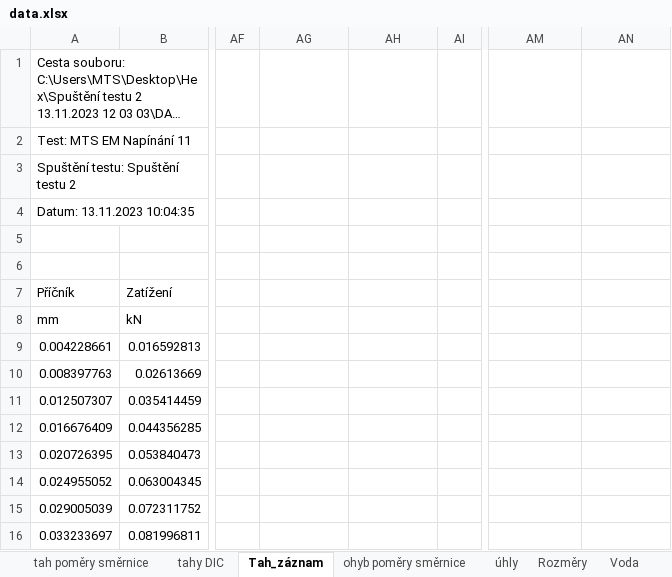
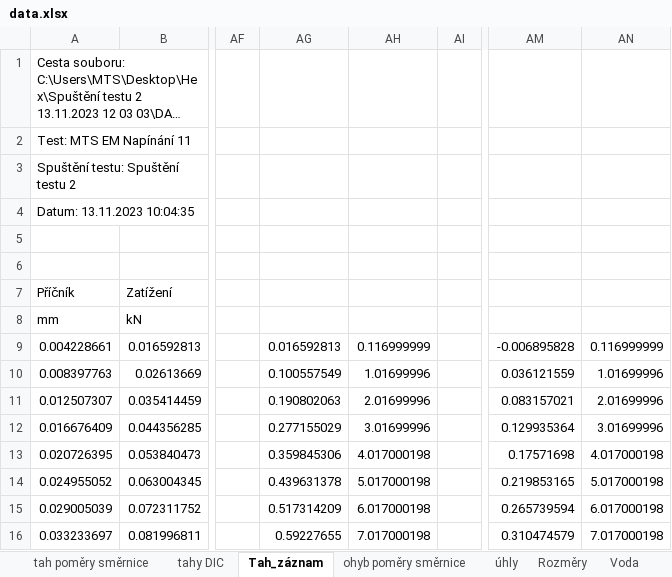
Before and after one commit to ThatMathEww/Hexagons-Diploma_thesis, an Excel workbook: data.xlsx, sheet Tah_záznam, drawn as a sheet; only a part is shown, gaps mark what is left out; long unchanged cells end in …; values as stored, in another font and other column widths than the file's, no borders; charts and pictures not drawn; the diff covers the shown part only; the diff names each change by its address in the sheet, - before the commit and + after, or states it on an @@ line.

```diff
--- a/data.xlsx (sheet Tah_záznam)
+++ b/data.xlsx (sheet Tah_záznam)
-AG9: (empty)
+AG9: 0.016592813
-AH9: (empty)
+AH9: 0.116999999
-AM9: (empty)
+AM9: -0.006895828
-AN9: (empty)
+AN9: 0.116999999
-AG10: (empty)
+AG10: 0.100557549
-AH10: (empty)
+AH10: 1.01699996
-AM10: (empty)
+AM10: 0.036121559
-AN10: (empty)
+AN10: 1.01699996
-AG11: (empty)
+AG11: 0.190802063
-AH11: (empty)
+AH11: 2.01699996
-AM11: (empty)
+AM11: 0.083157021
-AN11: (empty)
+AN11: 2.01699996
-AG12: (empty)
+AG12: 0.277155029
-AH12: (empty)
+AH12: 3.01699996
-AM12: (empty)
+AM12: 0.129935364
-AN12: (empty)
+AN12: 3.01699996
-AG13: (empty)
+AG13: 0.359845306
-AH13: (empty)
+AH13: 4.017000198
-AM13: (empty)
+AM13: 0.17571698
-AN13: (empty)
+AN13: 4.017000198
-AG14: (empty)
+AG14: 0.439631378
-AH14: (empty)
+AH14: 5.017000198
-AM14: (empty)
+AM14: 0.219853165
-AN14: (empty)
+AN14: 5.017000198
-AG15: (empty)
+AG15: 0.517314209
-AH15: (empty)
+AH15: 6.017000198
-AM15: (empty)
+AM15: 0.265739594
-AN15: (empty)
+AN15: 6.017000198
-AG16: (empty)
+AG16: 0.59227655
-AH16: (empty)
+AH16: 7.017000198
-AM16: (empty)
+AM16: 0.310474579
-AN16: (empty)
+AN16: 7.017000198
```
Also changed, not shown: 32 edited cells elsewhere in this sheet, sheet tahy DIC, charts or pictures, 3 other files.
